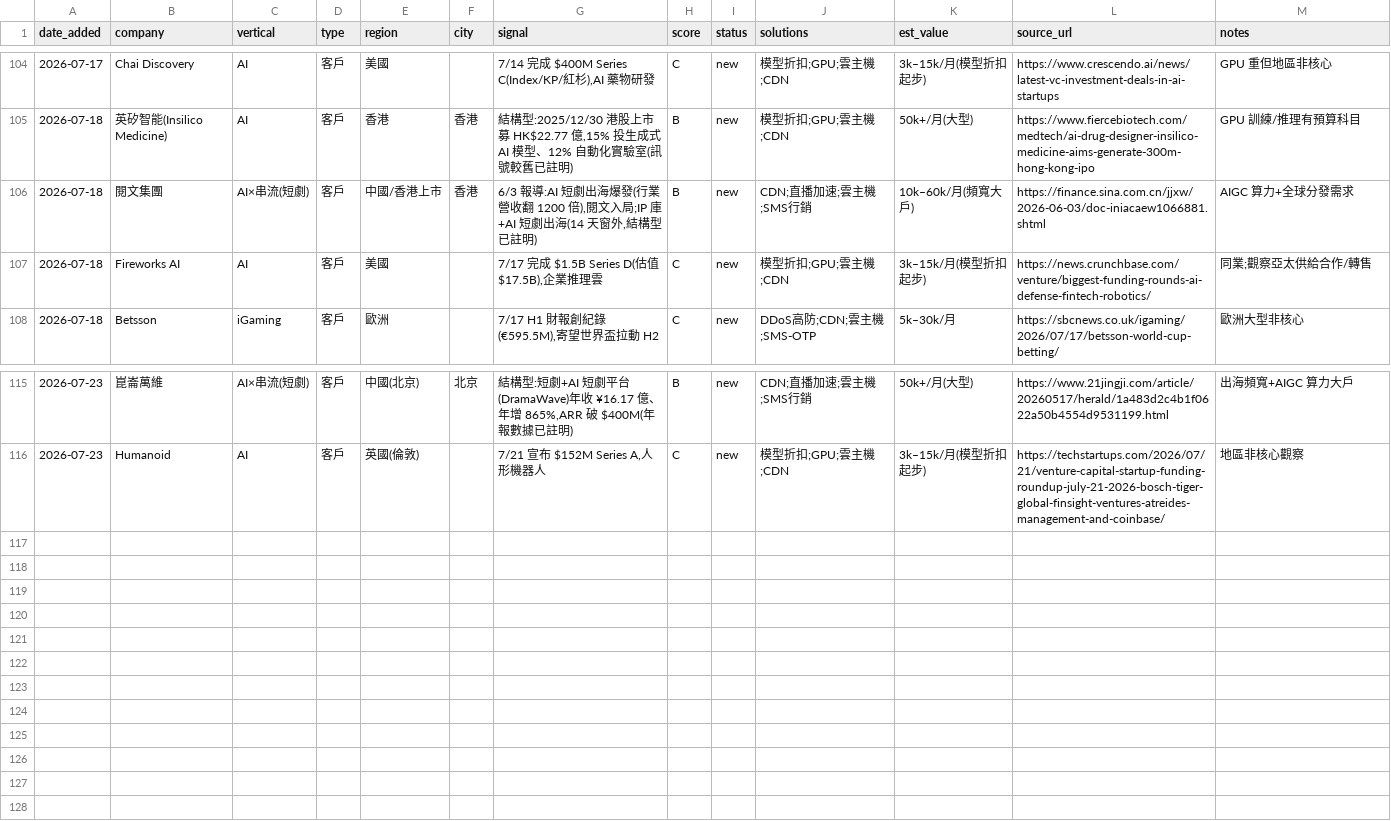
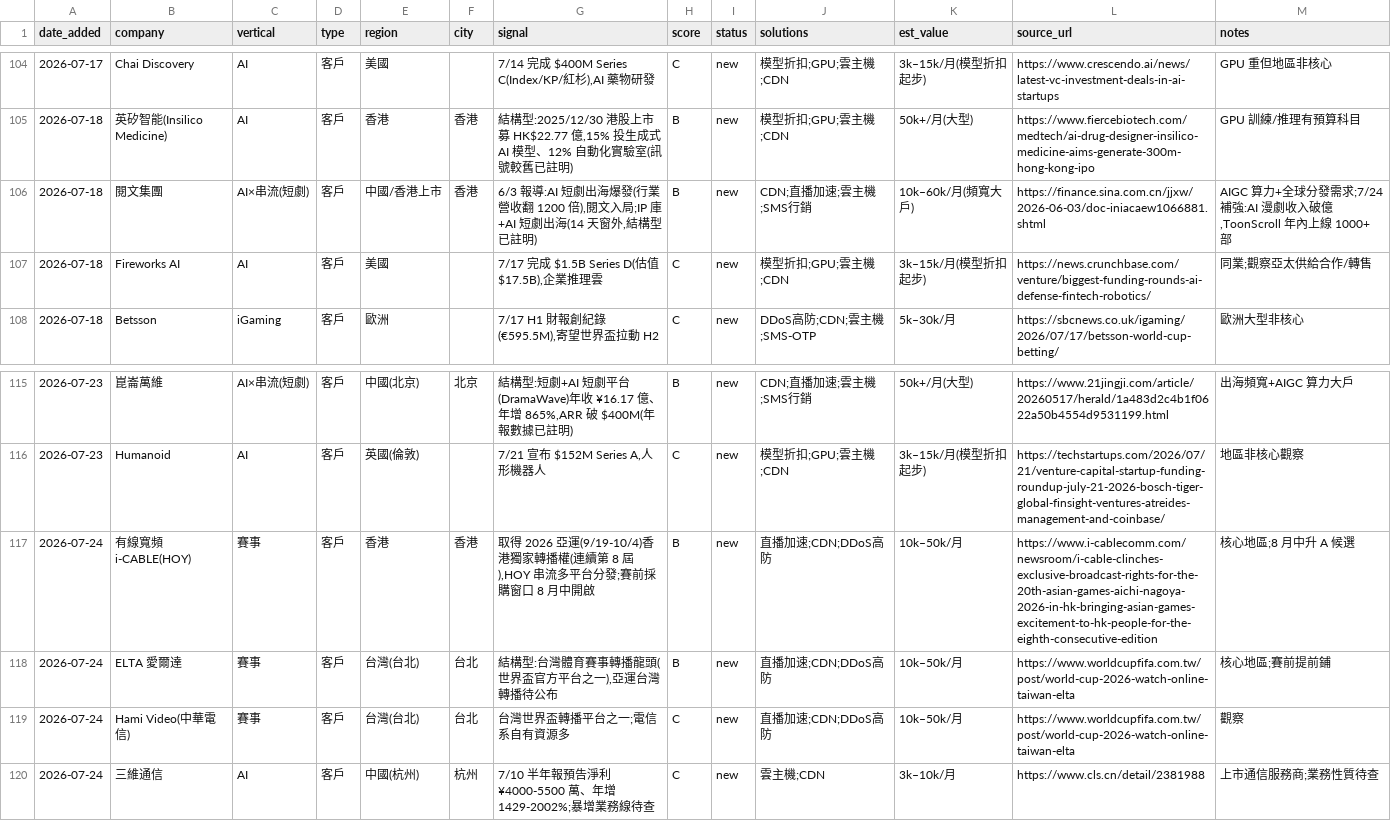
Before and after one commit to michael80321/AIBD, a CSV file: leads/leads.csv, drawn as a sheet; only a part is shown, gaps mark what is left out.

```diff
--- a/leads/leads.csv
+++ b/leads/leads.csv
@@ -105,3 +105,3 @@ date_added,company,vertical,type,region,city,signal,score,status,solutions,est_v
 2026-07-18,英矽智能(Insilico Medicine),AI,客戶,香港,香港,"結構型:2025/12/30 港股上市募 HK$22.77 億,15% 投生成式 AI 模型、12% 自動化實驗室(訊號較舊已註明)",B,new,模型折扣;GPU;雲主機;CDN,50k+/月(大型),https://www.fiercebiotech.com/medtech/ai-drug-designer-insilico-medicine-aims-generate-300m-hong-kong-ipo,GPU 訓練/推理有預算科目
-2026-07-18,閱文集團,AI×串流(短劇),客戶,中國/香港上市,香港,"6/3 報導:AI 短劇出海爆發(行業營收翻 1200 倍),閱文入局;IP 庫+AI 短劇出海(14 天窗外,結構型已註明)",B,new,CDN;直播加速;雲主機;SMS行銷,10k–60k/月(頻寬大戶),https://finance.sina.com.cn/jjxw/2026-06-03/doc-iniacaew1066881.shtml,AIGC 算力+全球分發需求
+2026-07-18,閱文集團,AI×串流(短劇),客戶,中國/香港上市,香港,"6/3 報導:AI 短劇出海爆發(行業營收翻 1200 倍),閱文入局;IP 庫+AI 短劇出海(14 天窗外,結構型已註明)",B,new,CDN;直播加速;雲主機;SMS行銷,10k–60k/月(頻寬大戶),https://finance.sina.com.cn/jjxw/2026-06-03/doc-iniacaew1066881.shtml,"AIGC 算力+全球分發需求;7/24 補強:AI 漫劇收入破億,ToonScroll 年內上線 1000+ 部"
 2026-07-18,Fireworks AI,AI,客戶,美國,,"7/17 完成 $1.5B Series D(估值 $17.5B),企業推理雲",C,new,模型折扣;GPU;雲主機;CDN,3k–15k/月(模型折扣起步),https://news.crunchbase.com/venture/biggest-funding-rounds-ai-defense-fintech-robotics/,同業;觀察亞太供給合作/轉售
@@ -116 +116,5 @@ date_added,company,vertical,type,region,city,signal,score,status,solutions,est_v
 2026-07-23,Humanoid,AI,客戶,英國(倫敦),,"7/21 宣布 $152M Series A,人形機器人",C,new,模型折扣;GPU;雲主機;CDN,3k–15k/月(模型折扣起步),https://techstartups.com/2026/07/21/venture-capital-startup-funding-roundup-july-21-2026-bosch-tiger-global-finsight-ventures-atreides-management-and-coinbase/,地區非核心觀察
+2026-07-24,有線寬頻 i-CABLE(HOY),賽事,客戶,香港,香港,"取得 2026 亞運(9/19-10/4)香港獨家轉播權(連續第 8 屆),HOY 串流多平台分發;賽前採購窗口 8 月中開啟",B,new,直播加速;CDN;DDoS高防,10k–50k/月,https://www.i-cablecomm.com/newsroom/i-cable-clinches-exclusive-broadcast-rights-for-the-20th-asian-games-aichi-nagoya-2026-in-hk-bringing-asian-games-excitement-to-hk-people-for-the-eighth-consecutive-edition,核心地區;8 月中升 A 候選
+2026-07-24,ELTA 愛爾達,賽事,客戶,台灣(台北),台北,"結構型:台灣體育賽事轉播龍頭(世界盃官方平台之一),亞運台灣轉播待公布",B,new,直播加速;CDN;DDoS高防,10k–50k/月,https://www.worldcupfifa.com.tw/post/world-cup-2026-watch-online-taiwan-elta,核心地區;賽前提前鋪
+2026-07-24,Hami Video(中華電信),賽事,客戶,台灣(台北),台北,"台灣世界盃轉播平台之一;電信系自有資源多",C,new,直播加速;CDN;DDoS高防,10k–50k/月,https://www.worldcupfifa.com.tw/post/world-cup-2026-watch-online-taiwan-elta,觀察
+2026-07-24,三維通信,AI,客戶,中國(杭州),杭州,"7/10 半年報預告淨利 ¥4000-5500 萬、年增 1429-2002%;暴增業務線待查",C,new,雲主機;CDN,3k–10k/月,https://www.cls.cn/detail/2381988,上市通信服務商;業務性質待查
```
Also changed, not shown: 3 other files.
